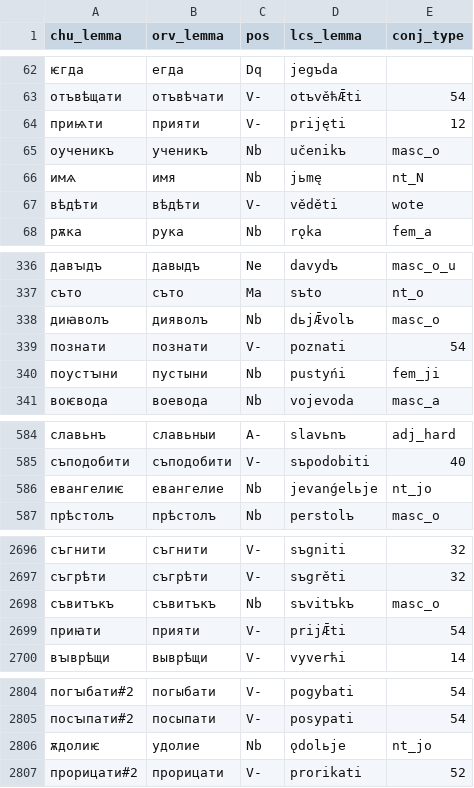
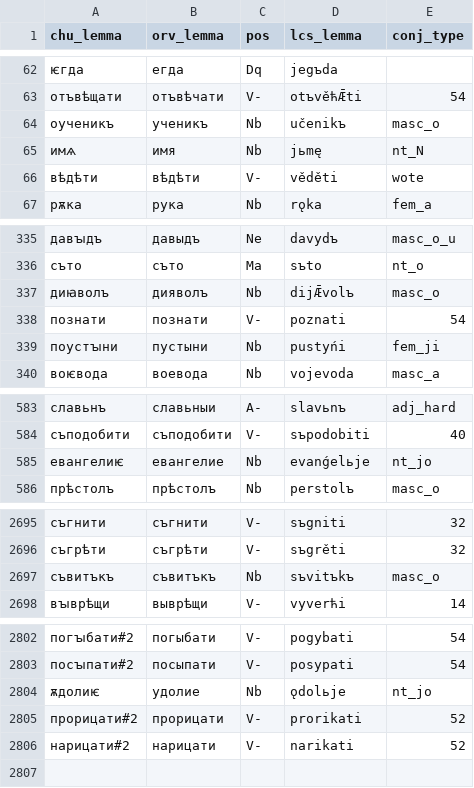
Before and after one commit to 12401453/torot_2023, a CSV file: lemma_lists/orv_automatches_log.csv, drawn as a sheet; only a part is shown, gaps mark what is left out; the diff covers the shown part only.

```diff
--- a/lemma_lists/orv_automatches_log.csv
+++ b/lemma_lists/orv_automatches_log.csv
@@ -63,3 +63,2 @@ chu_lemma|orv_lemma|pos|lcs_lemma|conj_type
 отъвѣщати|отъвѣчати|V-|otъvěћǢti|54
-приѩти|прияти|V-|prijęti|12
 оученикъ|ученикъ|Nb|učenikъ|masc_o
@@ -337,3 +336,3 @@ chu_lemma|orv_lemma|pos|lcs_lemma|conj_type
 съто|съто|Ma|sъto|nt_o
-диꙗволъ|дияволъ|Nb|dьjǢvolъ|masc_o
+диꙗволъ|дияволъ|Nb|dijǢvolъ|masc_o
 познати|познати|V-|poznati|54
@@ -585,3 +584,3 @@ chu_lemma|orv_lemma|pos|lcs_lemma|conj_type
 съподобити|съподобити|V-|sъpodobiti|40
-евангелиѥ|евангелие|Nb|jevanǵelьje|nt_jo
+евангелиѥ|евангелие|Nb|evanǵelьje|nt_jo
 прѣстолъ|прѣстолъ|Nb|perstolъ|masc_o
@@ -2698,3 +2697,2 @@ chu_lemma|orv_lemma|pos|lcs_lemma|conj_type
 съвитъкъ|съвитъкъ|Nb|sъvitъkъ|masc_o
-приꙗти|прияти|V-|prijǢti|54
 вꙑврѣщи|выврѣщи|V-|vyverћi|14
@@ -2807 +2805,2 @@ chu_lemma|orv_lemma|pos|lcs_lemma|conj_type
 прорицати#2|прорицати|V-|prorikati|52
+нарицати#2|нарицати|V-|narikati|52
```
Also changed, not shown: 7 edited cells elsewhere in this file, lemma_lists/lcs_lemmas_master_DO_NOT_USE.csv, 5 other files.
